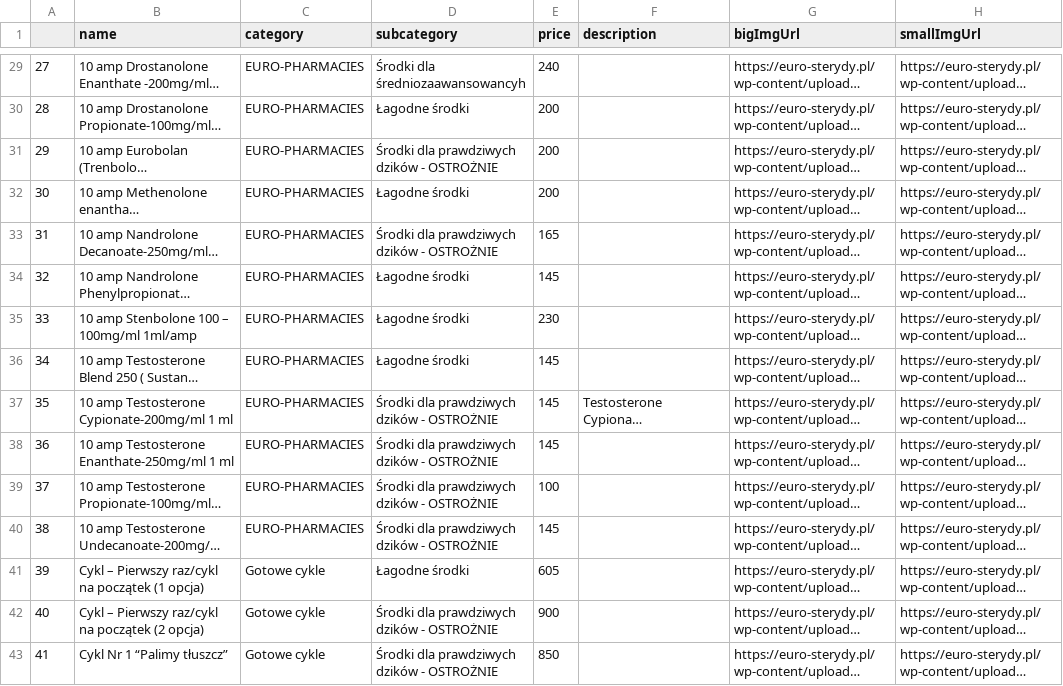
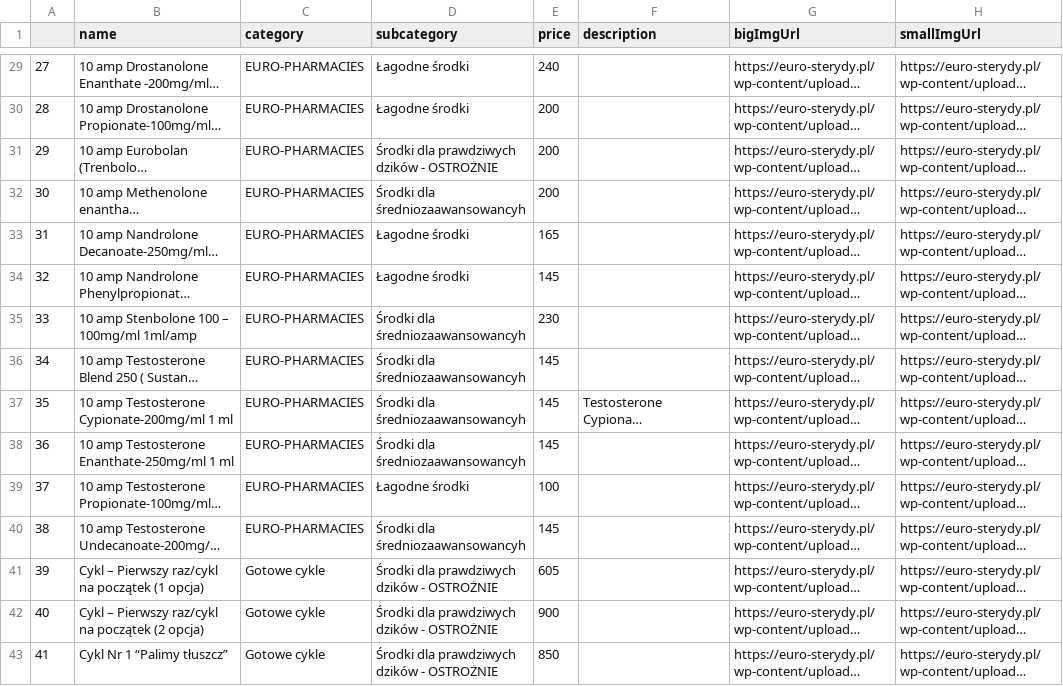
Before and after one commit to PawelManczak/PGSterydy, a CSV file: scraper data/products.csv, drawn as a sheet; only a part is shown, gaps mark what is left out; long unchanged cells end in …; the diff covers the shown part only; the diff names each change by its address in the sheet, - before the commit and + after, or states it on an @@ line.

```diff
--- a/scraper data/products.csv
+++ b/scraper data/products.csv
-D29 (subcategory): Środki dla średniozaawansowancyh
+D29 (subcategory): Łagodne środki
-D32 (subcategory): Łagodne środki
+D32 (subcategory): Środki dla średniozaawansowancyh
-D33 (subcategory): Środki dla prawdziwych dzików - OSTROŻNIE
+D33 (subcategory): Łagodne środki
-D35:D36 (subcategory): Łagodne środki
+D35:D36 (subcategory): Środki dla średniozaawansowancyh
-D37:D38 (subcategory): Środki dla prawdziwych dzików - OSTROŻNIE
+D37:D38 (subcategory): Środki dla średniozaawansowancyh
-D39 (subcategory): Środki dla prawdziwych dzików - OSTROŻNIE
+D39 (subcategory): Łagodne środki
-D40 (subcategory): Środki dla prawdziwych dzików - OSTROŻNIE
+D40 (subcategory): Środki dla średniozaawansowancyh
-D41 (subcategory): Łagodne środki
+D41 (subcategory): Środki dla prawdziwych dzików - OSTROŻNIE
```
Also changed, not shown: 86 edited cells elsewhere in this file, 3 other files.
